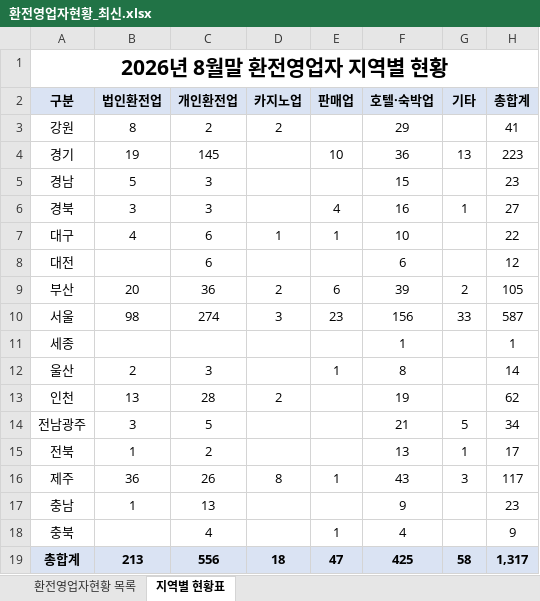
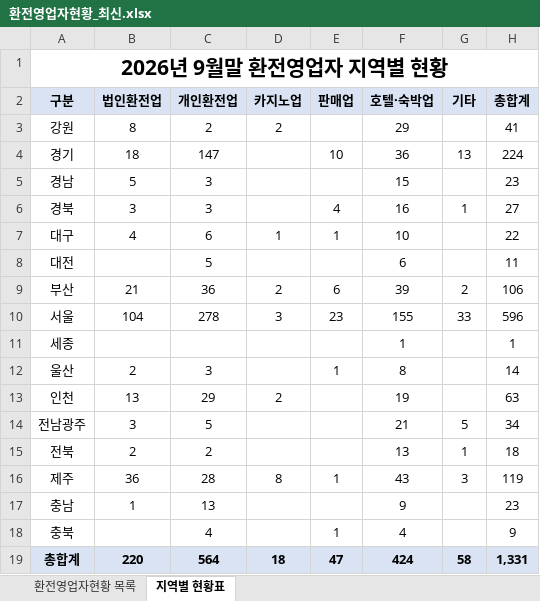
Before and after one commit to angelayy-glitch/AML-Registry, an Excel workbook: 환전영업자현황_최신.xlsx, sheet 지역별 현황표, drawn as a sheet; values as stored, in another font and other column widths than the file's, no borders; the diff names each change by its address in the sheet, - before the commit and + after, or states it on an @@ line.

```diff
--- a/환전영업자현황_최신.xlsx (sheet 지역별 현황표)
+++ b/환전영업자현황_최신.xlsx (sheet 지역별 현황표)
-A1 (구분): 2026년 8월말 환전영업자 지역별 현황
+A1 (구분): 2026년 9월말 환전영업자 지역별 현황
-B4 (법인환전업): 19
+B4 (법인환전업): 18
-C4 (개인환전업): 145
+C4 (개인환전업): 147
-H4 (총합계): 223
+H4 (총합계): 224
-C8 (개인환전업): 6
+C8 (개인환전업): 5
-H8 (총합계): 12
+H8 (총합계): 11
-B9 (법인환전업): 20
+B9 (법인환전업): 21
-H9 (총합계): 105
+H9 (총합계): 106
-B10 (법인환전업): 98
+B10 (법인환전업): 104
-C10 (개인환전업): 274
+C10 (개인환전업): 278
-F10 (호텔·숙박업): 156
+F10 (호텔·숙박업): 155
-H10 (총합계): 587
+H10 (총합계): 596
-C13 (개인환전업): 28
+C13 (개인환전업): 29
-H13 (총합계): 62
+H13 (총합계): 63
-B15 (법인환전업): 1
+B15 (법인환전업): 2
-H15 (총합계): 17
+H15 (총합계): 18
-C16 (개인환전업): 26
+C16 (개인환전업): 28
-H16 (총합계): 117
+H16 (총합계): 119
-B19 (법인환전업): 213
+B19 (법인환전업): 220
-C19 (개인환전업): 556
+C19 (개인환전업): 564
-F19 (호텔·숙박업): 425
+F19 (호텔·숙박업): 424
-H19 (총합계): 1,317
+H19 (총합계): 1,331
```
Also changed, not shown: sheet 환전영업자현황 목록.
